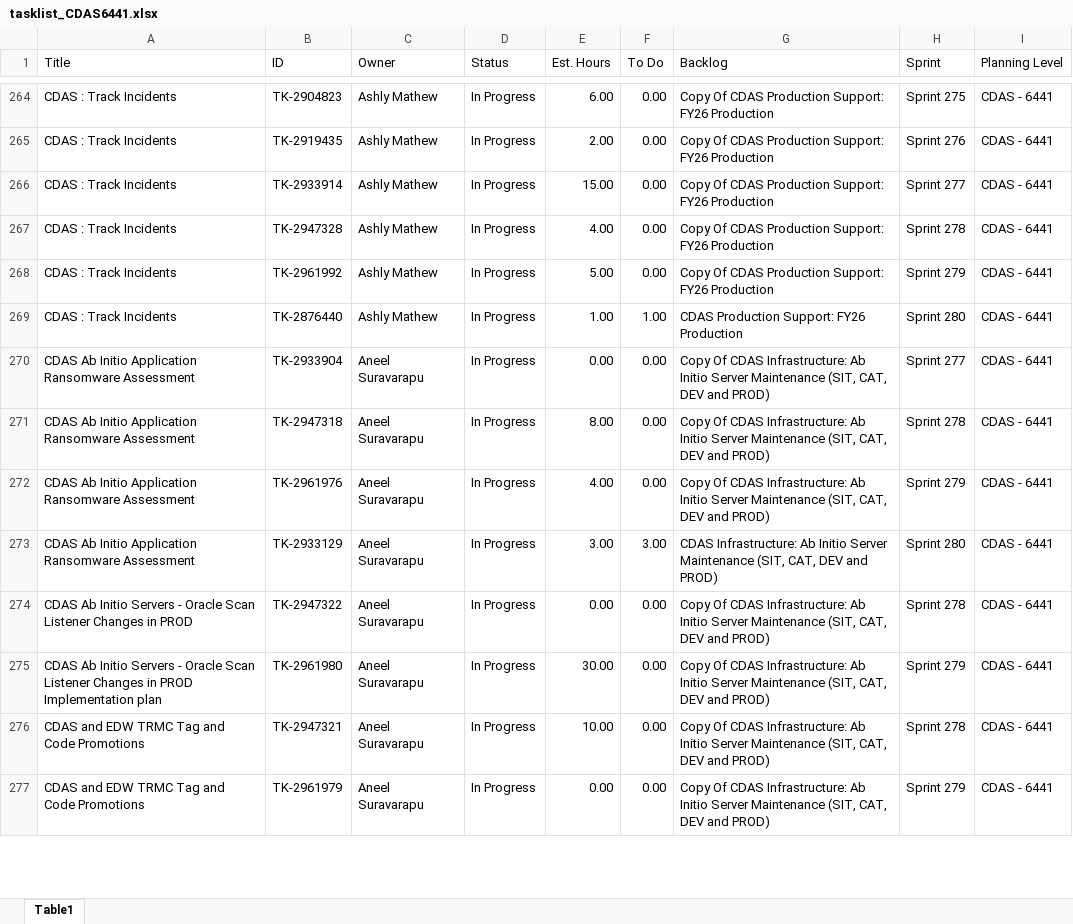
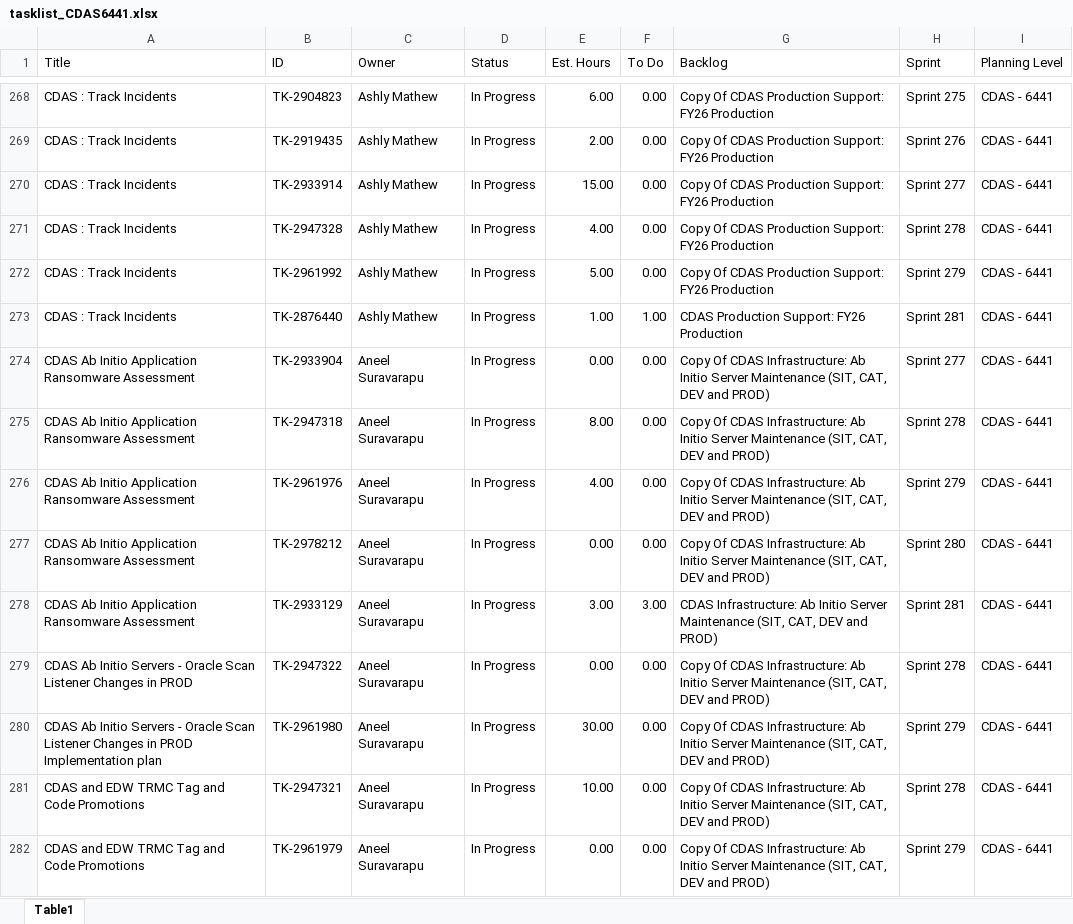
Before and after one commit to usps-dataeng/versionone-dashboard, an Excel workbook: tasklist_CDAS6441.xlsx, sheet Table1, drawn as a sheet; only a part is shown, gaps mark what is left out; values as stored, in another font and other column widths than the file's, no borders; addresses are those after the commit; the diff covers the shown part only; the diff names each change by its address in the sheet, - before the commit and + after, or states it on an @@ line.

```diff
--- a/tasklist_CDAS6441.xlsx (sheet Table1)
+++ b/tasklist_CDAS6441.xlsx (sheet Table1)
-H273 (Sprint): Sprint 280
+H273 (Sprint): Sprint 281
+row 277: CDAS Ab Initio Application Ransomware Assessment | TK-2978212 | Aneel Suravarapu | In Progress | 0.00 | 0.00 | Copy Of CDAS Infrastructure: Ab Initio Server Maintenance (SIT, CAT, DEV and PROD) | Sprint 280 | CDAS - 6441
-H278 (Sprint): Sprint 280
+H278 (Sprint): Sprint 281
```
Also changed, not shown: 24 added rows and 78 edited cells elsewhere in this sheet, tasklist_EDS4834.xlsx, tasklist_EEB9372.xlsx, 5 other files.
